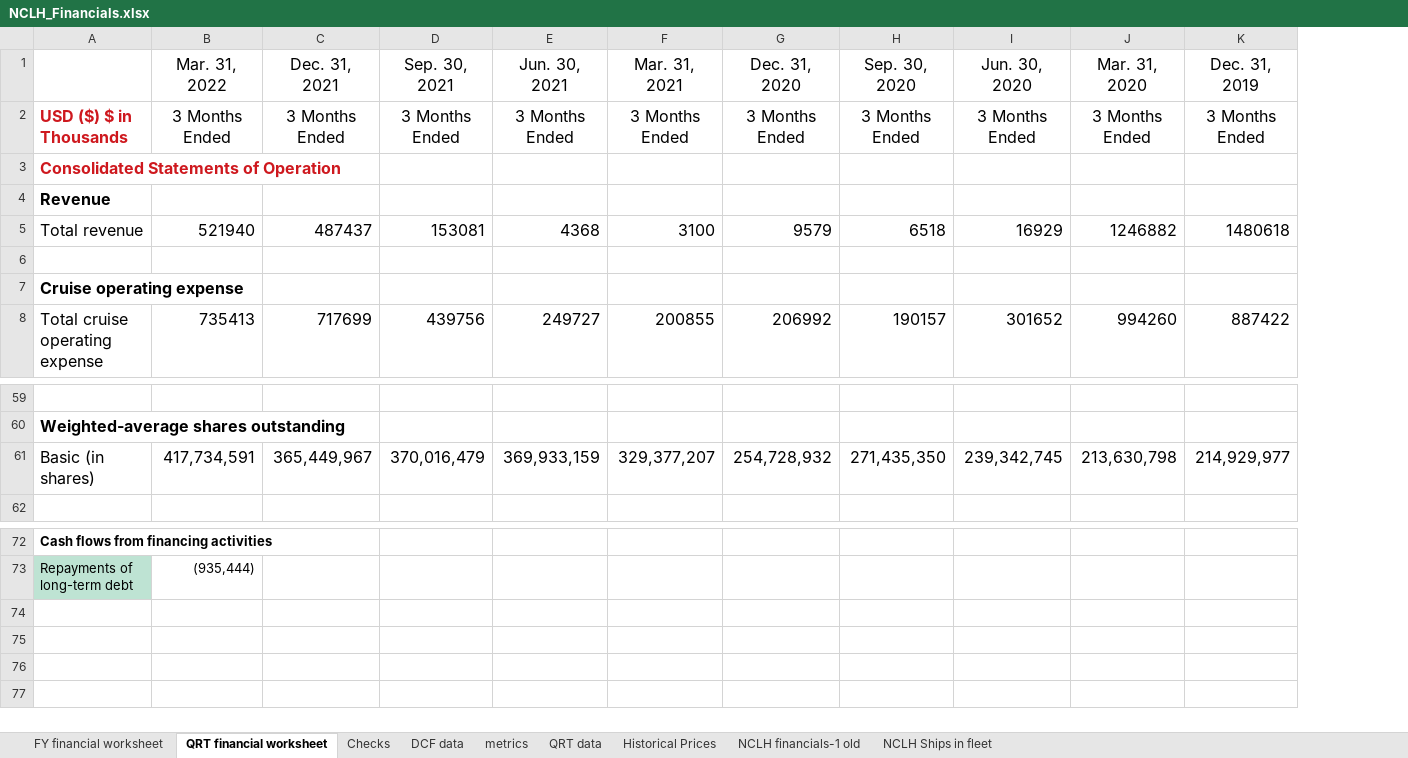
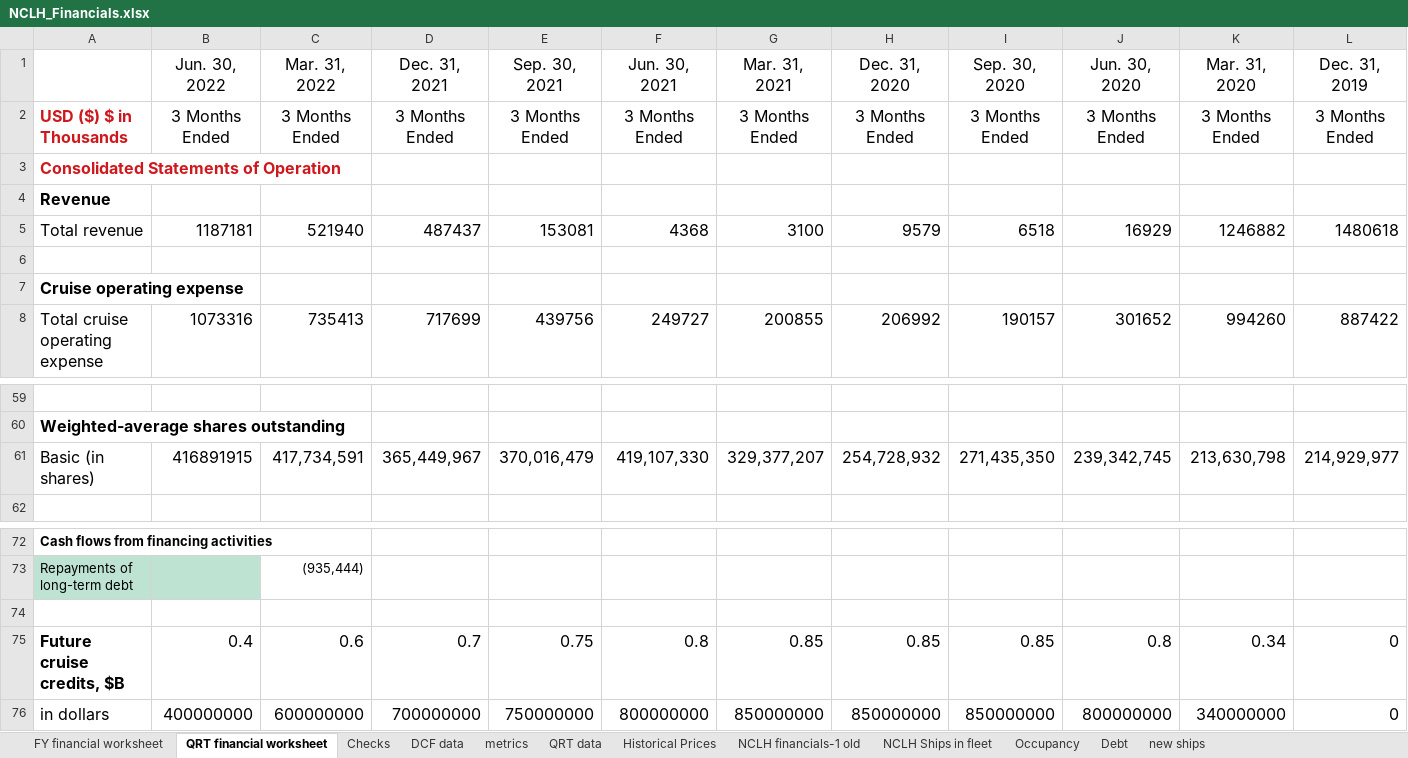
Before and after one commit to Tiburonboy/objective-blue-fish, an Excel workbook: NCLH_Financials.xlsx, sheet QRT financial worksheet, drawn as a sheet; only a part is shown, gaps mark what is left out; values as stored, in another font and other column widths than the file's, no borders; addresses are those after the commit; rows hold the shown columns only; the diff names each change by its address in the sheet, - before the commit and + after, or states it on an @@ line.

```diff
--- a/NCLH_Financials.xlsx (sheet QRT financial worksheet)
+++ b/NCLH_Financials.xlsx (sheet QRT financial worksheet)
+sheet tab: Occupancy
+sheet tab: Debt
+sheet tab: new ships
+column B (Jun. 30, 2022), rows 2-8: 3 Months Ended |  |  | 1187181 |  |  | 1073316; row 61: 416891915
-F61 (Jun. 30, 2021): 369,933,159
+F61 (Jun. 30, 2021): 419,107,330
+row 74: (empty)
+row 75: Future cruise credits, $B | 0.4 | 0.6 | 0.7 | 0.75 | 0.8 | 0.85 | 0.85 | 0.85 | 0.8 | 0.34 | 0
+row 76: in dollars | 400000000 | 600000000 | 700000000 | 750000000 | 800000000 | 850000000 | 850000000 | 850000000 | 800000000 | 340000000 | 0
```
Also changed, not shown: sheet Checks, sheet QRT data, formulas that keep their value, 1 other file.
